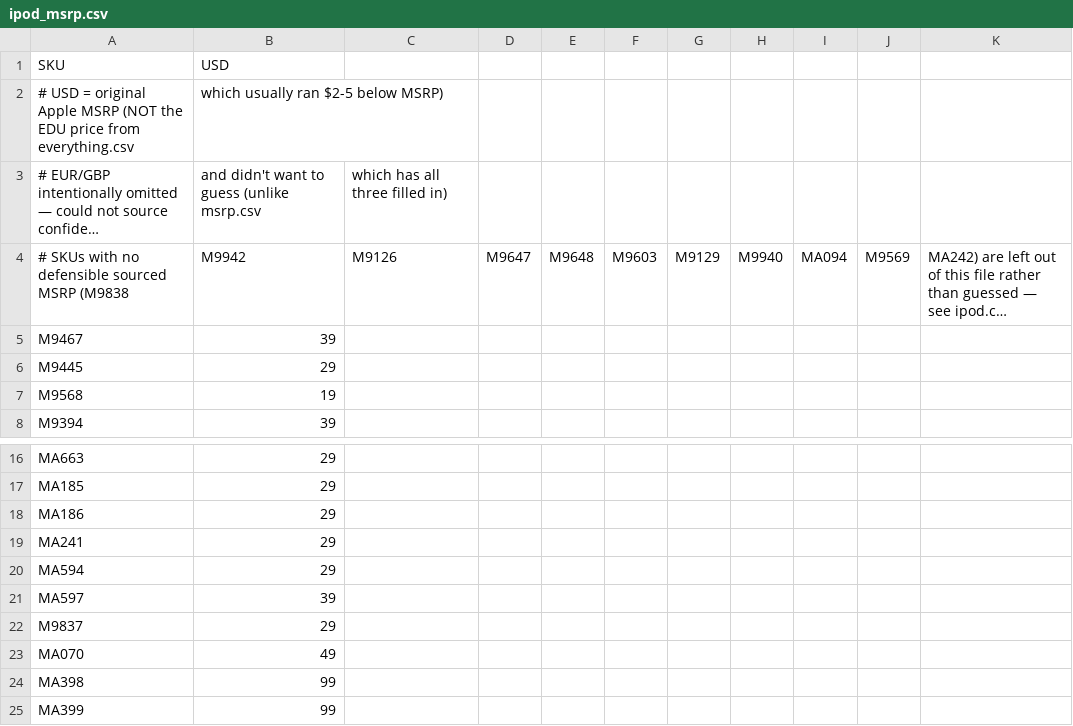
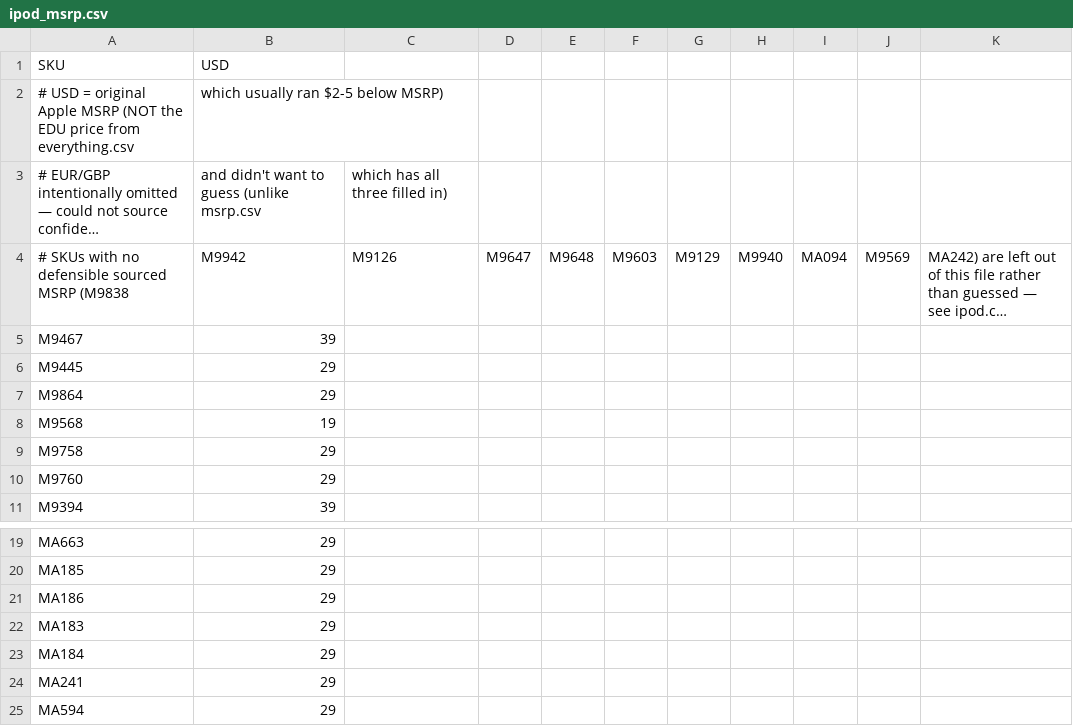
Before and after one commit to JonathanSeriesX/everycase, a CSV file: scripts/ipod_msrp.csv, drawn as a sheet; only a part is shown, gaps mark what is left out; the shorter side is filled out with more unchanged rows; long unchanged cells end in ….

```diff
--- a/scripts/ipod_msrp.csv
+++ b/scripts/ipod_msrp.csv
@@ -6,3 +6,6 @@ M9467,39
 M9445,29
+M9864,29
 M9568,19
+M9758,29
+M9760,29
 M9394,39
@@ -18,2 +21,4 @@ MA185,29
 MA186,29
+MA183,29
+MA184,29
 MA241,29
```
Also changed, not shown: scripts/ipod.csv, 14 other files.
